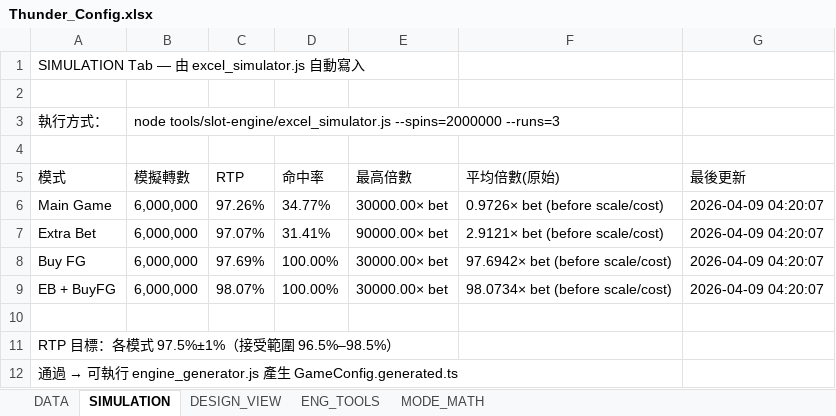
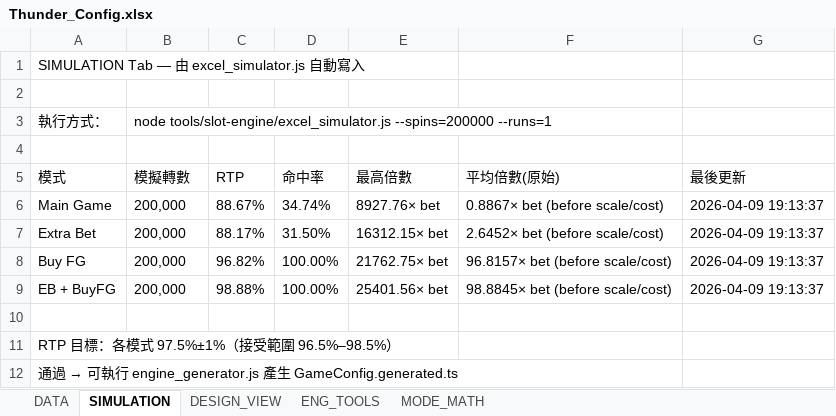
Before and after one commit to ibalasite/thunder-blessing-slot, an Excel workbook: tools/slot-engine/Thunder_Config.xlsx, sheet SIMULATION, drawn as a sheet; values as stored, in another font and other column widths than the file's, no borders; the diff names each change by its address in the sheet, - before the commit and + after, or states it on an @@ line.

Commit message:
chore: update compiled JS bundle, Excel config, and sim result

```diff
--- a/tools/slot-engine/Thunder_Config.xlsx (sheet SIMULATION)
+++ b/tools/slot-engine/Thunder_Config.xlsx (sheet SIMULATION)
-B3 (模擬轉數): node tools/slot-engine/excel_simulator.js --spins=2000000 --runs=3
+B3 (模擬轉數): node tools/slot-engine/excel_simulator.js --spins=200000 --runs=1
-B6:B9 (模擬轉數): 6,000,000
+B6:B9 (模擬轉數): 200,000
-C6 (RTP): 97.26%
+C6 (RTP): 88.67%
-D6 (命中率): 34.77%
+D6 (命中率): 34.74%
-E6 (最高倍數): 30000.00× bet
+E6 (最高倍數): 8927.76× bet
-F6 (平均倍數(原始)): 0.9726× bet (before scale/cost)
+F6 (平均倍數(原始)): 0.8867× bet (before scale/cost)
-G6:G9 (最後更新): 2026-04-09 04:20:07
+G6:G9 (最後更新): 2026-04-09 19:13:37
-C7 (RTP): 97.07%
+C7 (RTP): 88.17%
-D7 (命中率): 31.41%
+D7 (命中率): 31.50%
-E7 (最高倍數): 90000.00× bet
+E7 (最高倍數): 16312.15× bet
-F7 (平均倍數(原始)): 2.9121× bet (before scale/cost)
+F7 (平均倍數(原始)): 2.6452× bet (before scale/cost)
-C8 (RTP): 97.69%
+C8 (RTP): 96.82%
-E8 (最高倍數): 30000.00× bet
+E8 (最高倍數): 21762.75× bet
-F8 (平均倍數(原始)): 97.6942× bet (before scale/cost)
+F8 (平均倍數(原始)): 96.8157× bet (before scale/cost)
-C9 (RTP): 98.07%
+C9 (RTP): 98.88%
-E9 (最高倍數): 30000.00× bet
+E9 (最高倍數): 25401.56× bet
-F9 (平均倍數(原始)): 98.0734× bet (before scale/cost)
+F9 (平均倍數(原始)): 98.8845× bet (before scale/cost)
```
Also changed, not shown: sheet DESIGN_VIEW, 2 other files.
